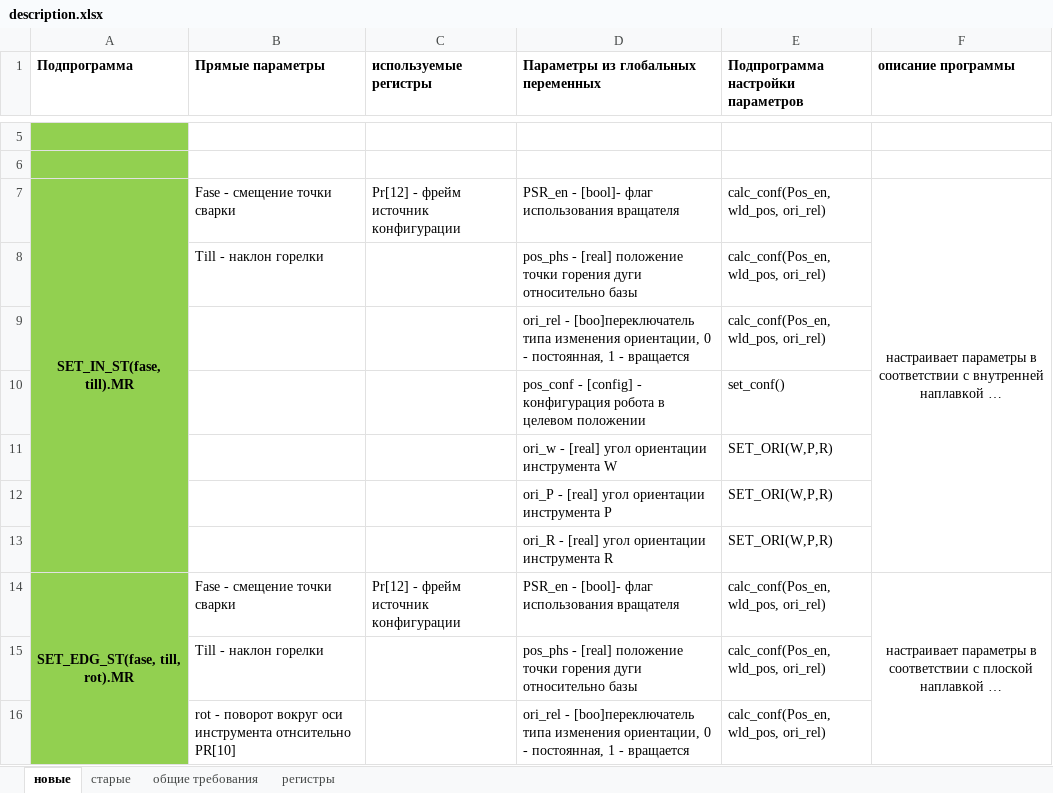
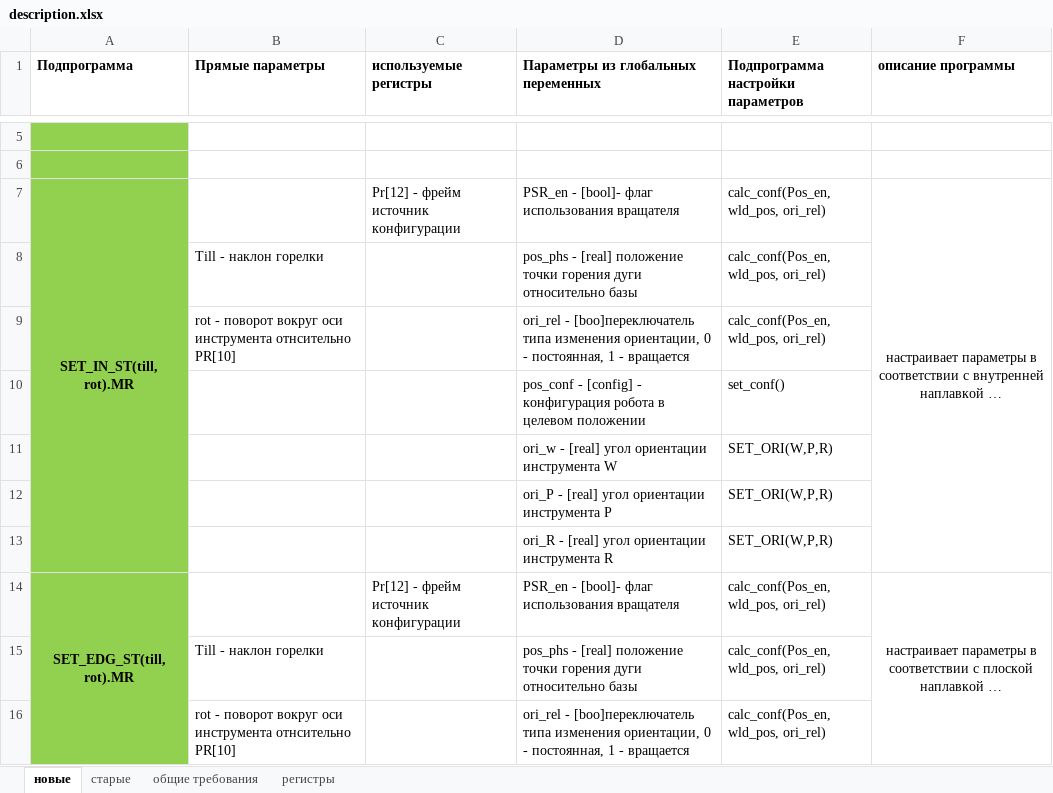
Before and after one commit to Nikolay-Varennikov/karel_matrix, an Excel workbook: description.xlsx, sheet новые, drawn as a sheet; only a part is shown, gaps mark what is left out; long unchanged cells end in …; values as stored, in another font and other column widths than the file's, no borders; the diff names each change by its address in the sheet, - before the commit and + after, or states it on an @@ line.

```diff
--- a/description.xlsx (sheet новые)
+++ b/description.xlsx (sheet новые)
-A7 (Подпрограмма): SET_IN_ST(fase, till).MR
+A7 (Подпрограмма): SET_IN_ST(till, rot).MR
-B7 (Прямые параметры): Fase - смещение точки сварки
+B7 (Прямые параметры): (empty)
-B9 (Прямые параметры): (empty)
+B9 (Прямые параметры): rot - поворот вокруг оси инструмента отнсительно PR[10]
-A14 (Подпрограмма): SET_EDG_ST(fase, till, rot).MR
+A14 (Подпрограмма): SET_EDG_ST(till, rot).MR
-B14 (Прямые параметры): Fase - смещение точки сварки
+B14 (Прямые параметры): (empty)
```
Also changed, not shown: 5 other files.
